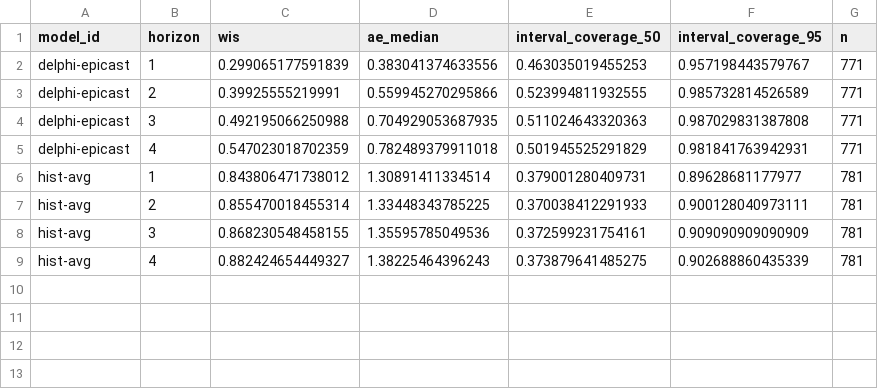
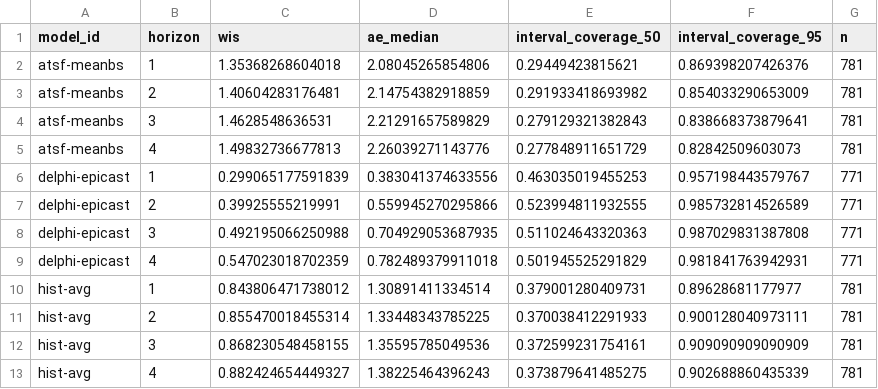
Before and after one commit to sjfox/ATSF2026-dashboard, a CSV file: scores/ili perc/Test seasons (17/18 - 19/20)/horizon/scores.csv, drawn as a sheet.

```diff
--- a/scores/ili perc/Test seasons (17/18 - 19/20)/horizon/scores.csv
+++ b/scores/ili perc/Test seasons (17/18 - 19/20)/horizon/scores.csv
@@ -1,2 +1,6 @@
 "model_id","horizon","wis","ae_median","interval_coverage_50","interval_coverage_95","n"
+"atsf-meanbs",1,1.35368268604018,2.08045265854806,0.29449423815621,0.869398207426376,781
+"atsf-meanbs",2,1.40604283176481,2.14754382918859,0.291933418693982,0.854033290653009,781
+"atsf-meanbs",3,1.4628548636531,2.21291657589829,0.279129321382843,0.838668373879641,781
+"atsf-meanbs",4,1.49832736677813,2.26039271143776,0.277848911651729,0.82842509603073,781
 "delphi-epicast",1,0.299065177591839,0.383041374633556,0.463035019455253,0.957198443579767,771
```
Also changed, not shown: scores/ili perc/Test seasons (17/18 - 19/20)/location/scores.csv, scores/ili perc/Validation seasons (15/16 - 16/17)/horizon/scores.csv, 8 other files.
